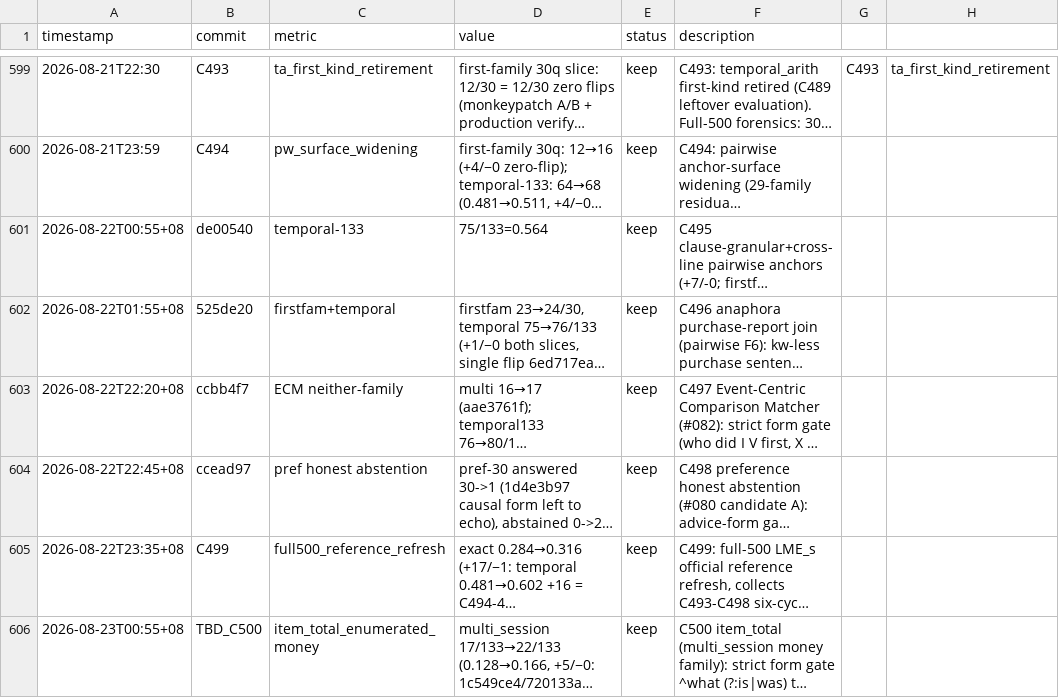
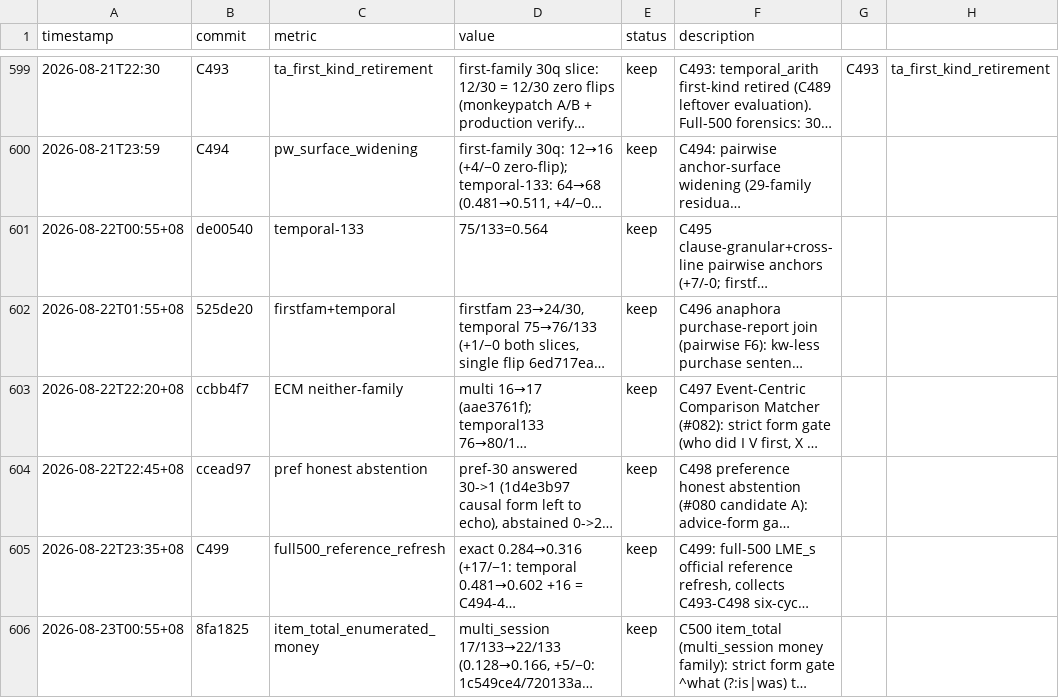
Before and after one commit to robertsong2019/12-factor-agents-explorer, a TSV file: projects/agent-memory-graph/experiments.tsv, drawn as a sheet; only a part is shown, gaps mark what is left out; long unchanged cells end in …; the diff names each change by its address in the sheet, - before the commit and + after, or states it on an @@ line.

Commit message:
C500: fill commit hash 8fa1825 in experiments.tsv

```diff
--- a/projects/agent-memory-graph/experiments.tsv
+++ b/projects/agent-memory-graph/experiments.tsv
-B606 (commit): TBD_C500
+B606 (commit): 8fa1825
```
